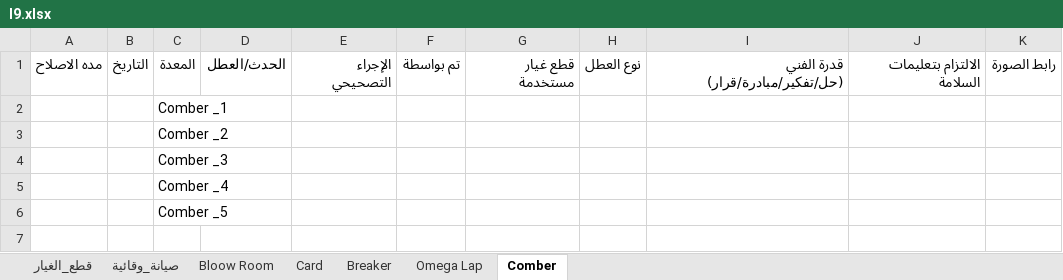
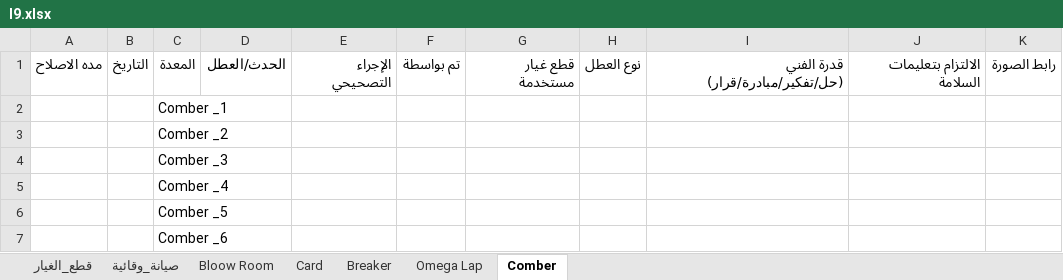
Before and after one commit to mahmedabdallh123/cotton-down, an Excel workbook: l9.xlsx, sheet Comber, drawn as a sheet; values as stored, in another font and other column widths than the file's, no borders; the diff names each change by its address in the sheet, - before the commit and + after, or states it on an @@ line.

Commit message:
تحديث البيانات - 2026-07-28 07:43:26

```diff
--- a/l9.xlsx (sheet Comber)
+++ b/l9.xlsx (sheet Comber)
+row 7:  |  | Comber _6
```
